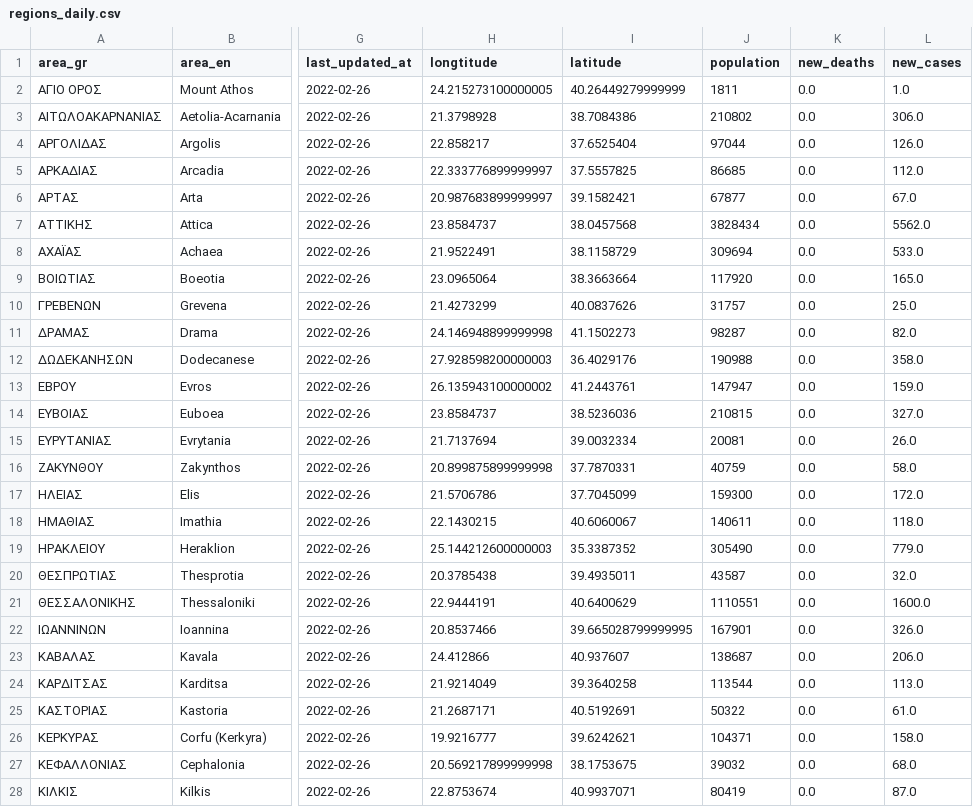
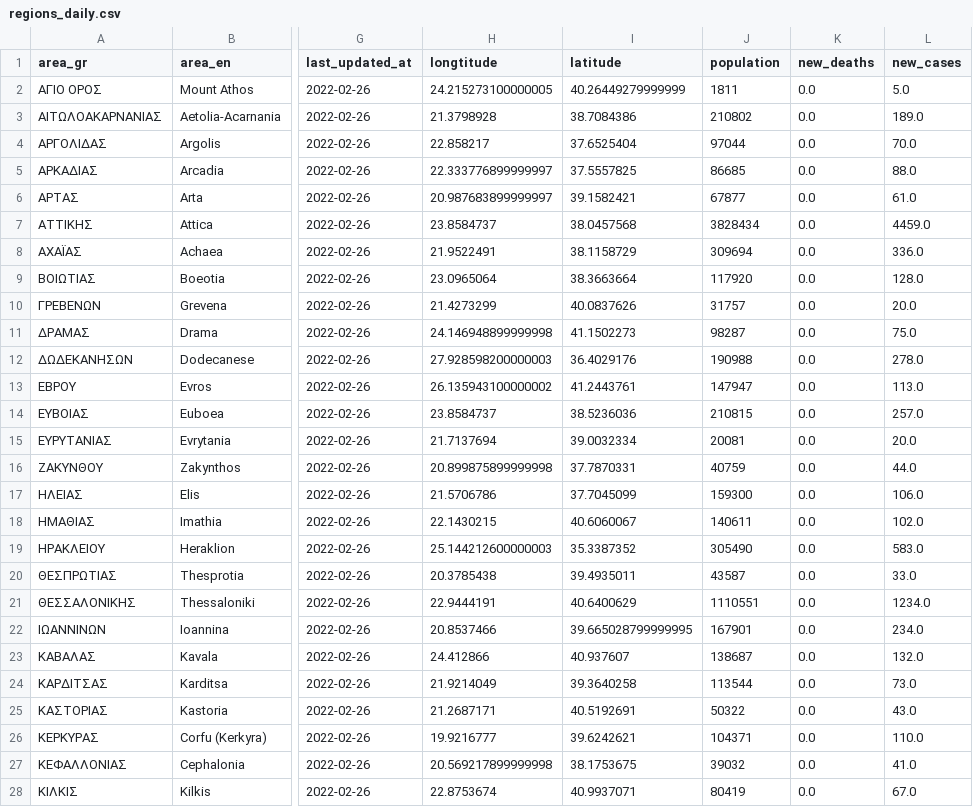
Before and after one commit to Covid-19-Response-Greece/covid19-data-greece, a CSV file: data/greece/regional/regions_daily.csv, drawn as a sheet; only a part is shown, gaps mark what is left out; the diff covers the shown part only; the diff names each change by its address in the sheet, - before the commit and + after, or states it on an @@ line.

```diff
--- a/data/greece/regional/regions_daily.csv
+++ b/data/greece/regional/regions_daily.csv
-L2 (new_cases): 1.0
+L2 (new_cases): 5.0
-L3 (new_cases): 306.0
+L3 (new_cases): 189.0
-L4 (new_cases): 126.0
+L4 (new_cases): 70.0
-L5 (new_cases): 112.0
+L5 (new_cases): 88.0
-L6 (new_cases): 67.0
+L6 (new_cases): 61.0
-L7 (new_cases): 5562.0
+L7 (new_cases): 4459.0
-L8 (new_cases): 533.0
+L8 (new_cases): 336.0
-L9 (new_cases): 165.0
+L9 (new_cases): 128.0
-L10 (new_cases): 25.0
+L10 (new_cases): 20.0
-L11 (new_cases): 82.0
+L11 (new_cases): 75.0
-L12 (new_cases): 358.0
+L12 (new_cases): 278.0
-L13 (new_cases): 159.0
+L13 (new_cases): 113.0
-L14 (new_cases): 327.0
+L14 (new_cases): 257.0
-L15 (new_cases): 26.0
+L15 (new_cases): 20.0
-L16 (new_cases): 58.0
+L16 (new_cases): 44.0
-L17 (new_cases): 172.0
+L17 (new_cases): 106.0
-L18 (new_cases): 118.0
+L18 (new_cases): 102.0
-L19 (new_cases): 779.0
+L19 (new_cases): 583.0
-L20 (new_cases): 32.0
+L20 (new_cases): 33.0
-L21 (new_cases): 1600.0
+L21 (new_cases): 1234.0
-L22 (new_cases): 326.0
+L22 (new_cases): 234.0
-L23 (new_cases): 206.0
+L23 (new_cases): 132.0
-L24 (new_cases): 113.0
+L24 (new_cases): 73.0
-L25 (new_cases): 61.0
+L25 (new_cases): 43.0
-L26 (new_cases): 158.0
+L26 (new_cases): 110.0
-L27 (new_cases): 68.0
+L27 (new_cases): 41.0
-L28 (new_cases): 87.0
+L28 (new_cases): 67.0
```
Also changed, not shown: 25 edited cells elsewhere in this file, data/greece/regional/regions_cumulative.csv, data/greece/regional/regions_history_cases.csv, 2 other files.
